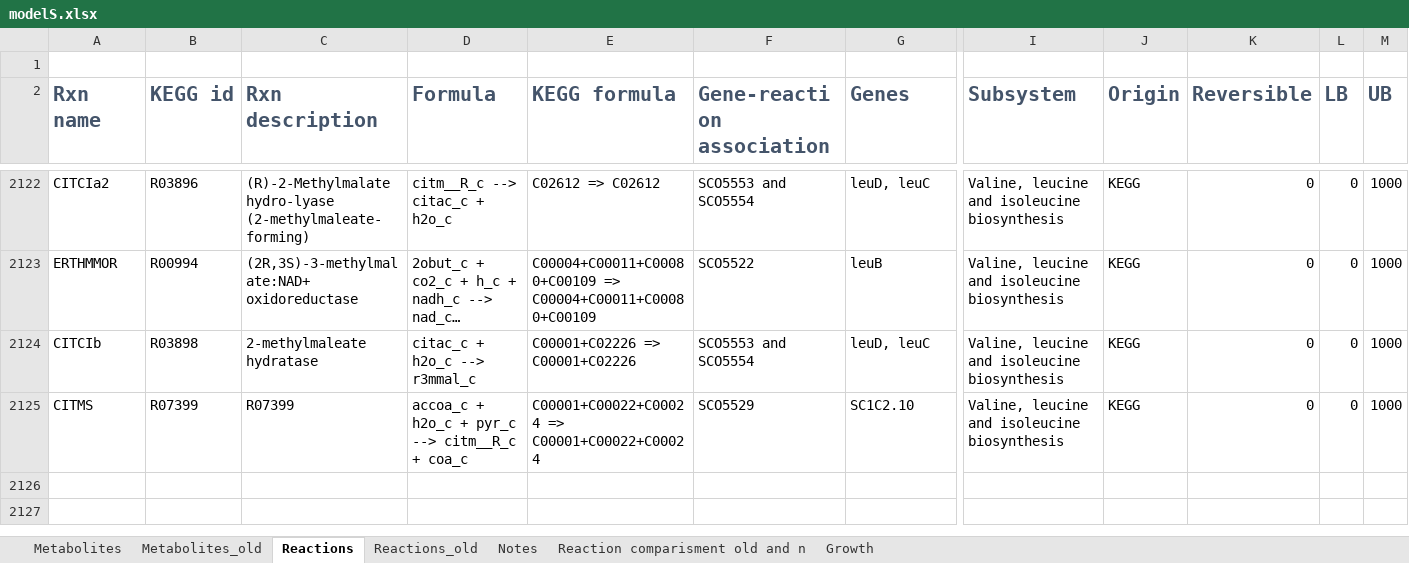
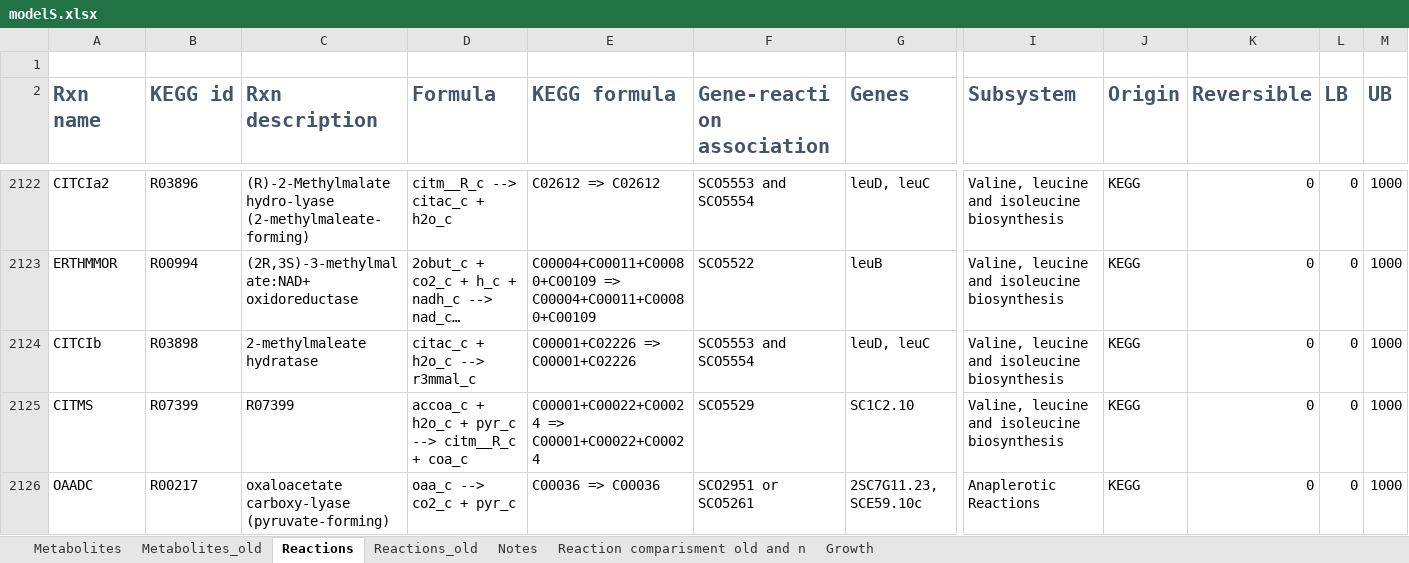
Before and after one commit to sulheim/iKS1317, an Excel workbook: modelS.xlsx, sheet Reactions, drawn as a sheet; only a part is shown, gaps mark what is left out; long unchanged cells end in …; values as stored, in another font and other column widths than the file's, no borders; conditional formats not drawn; rows hold the shown columns only; the diff names each change by its address in the sheet, - before the commit and + after, or states it on an @@ line.

```diff
--- a/modelS.xlsx (sheet Reactions)
+++ b/modelS.xlsx (sheet Reactions)
+row 2126: OAADC | R00217 | oxaloacetate carboxy-lyase (pyruvate-forming) | oaa_c --> co2_c + pyr_c | C00036 => C00036 | SCO2951 or SCO5261 | 2SC7G11.23, SCE59.10c | Anaplerotic Reactions | KEGG | 0 | 0 | 1000
```
Also changed, not shown: 2 other files.
